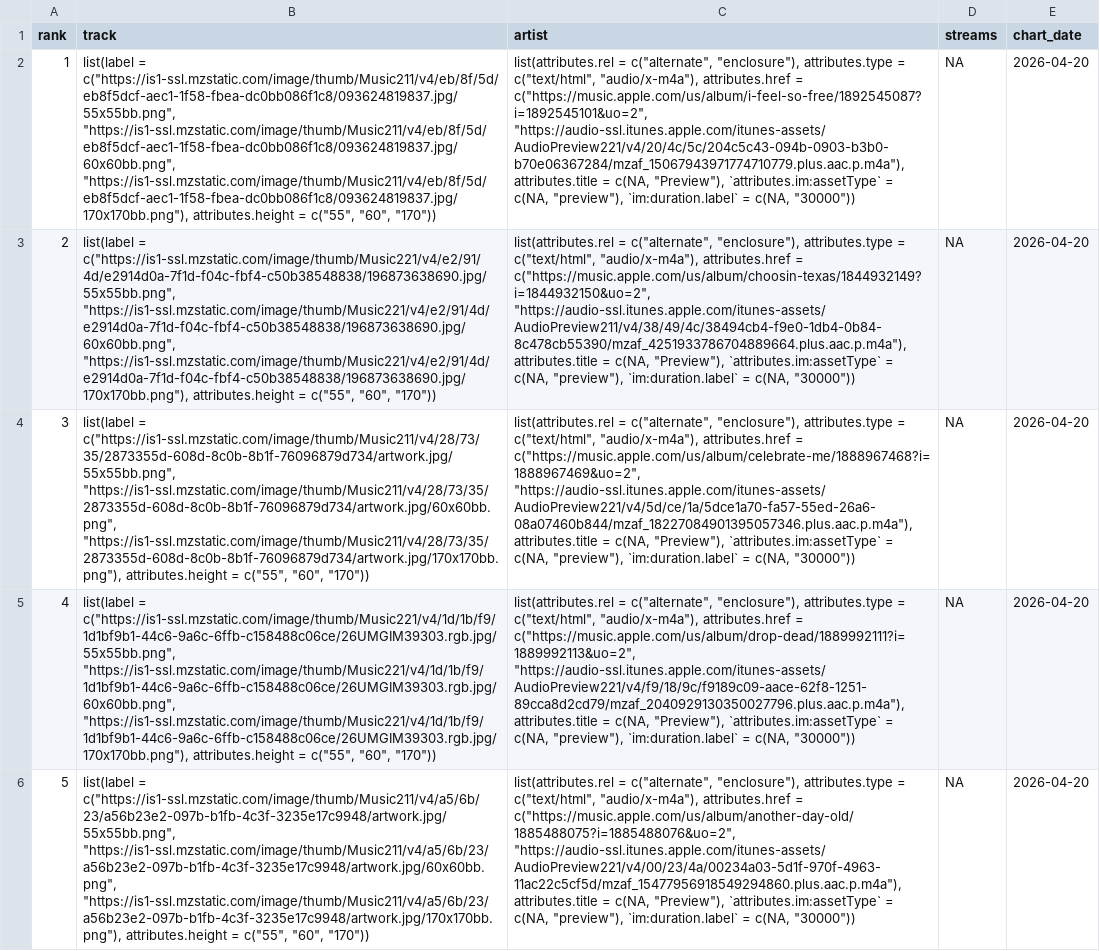
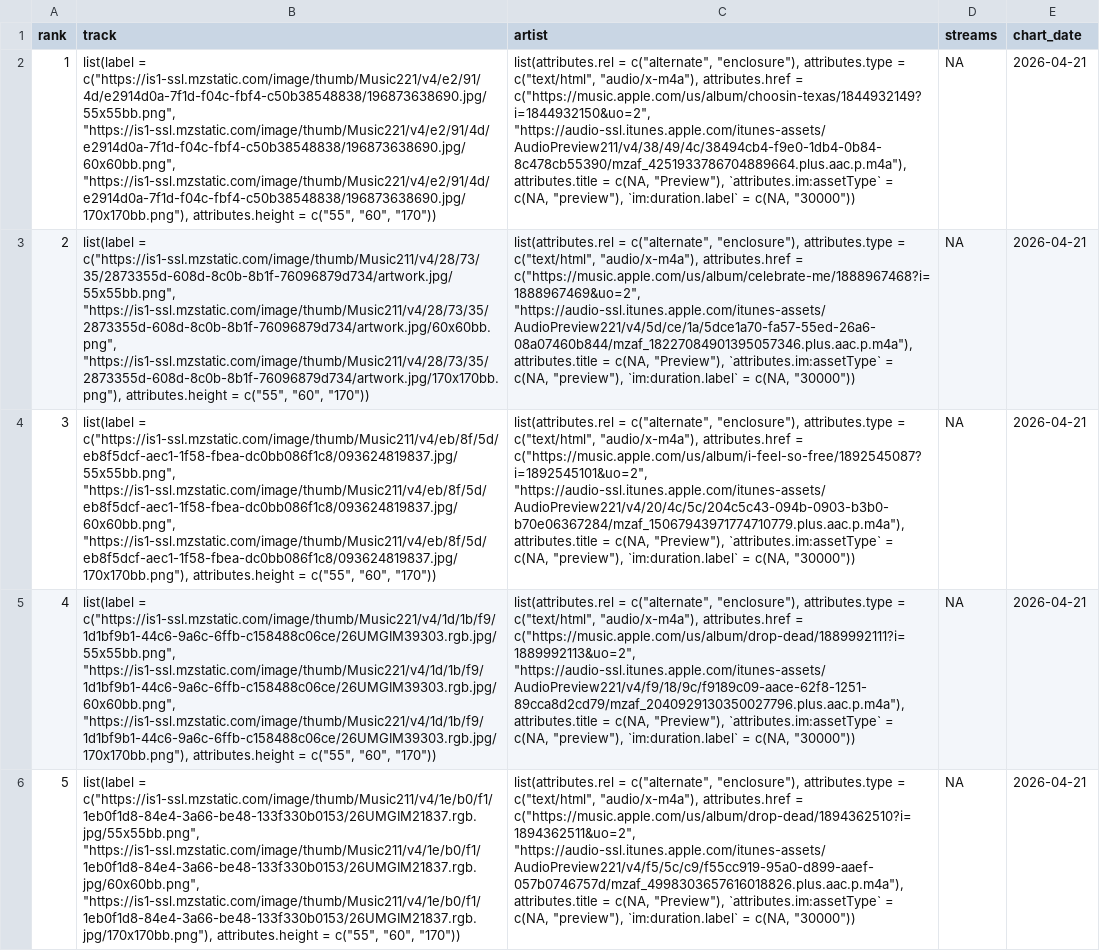
Before and after one commit to NobleXIX/JNH-LyricsDashboard, a CSV file: data_raw/chart_raw.csv, drawn as a sheet; only a part is shown; the diff covers the shown part only; the diff names each change by its address in the sheet, - before the commit and + after, or states it on an @@ line.

```diff
--- a/data_raw/chart_raw.csv
+++ b/data_raw/chart_raw.csv
-B2 (track): list(label = c("https://is1-ssl.mzstatic.com/image/thumb/Music211/v4/eb/8f/5d/eb8f5dcf-aec1-1f58-fbea-dc0bb086f1c8/093624819837.jpg/55x55bb.png", "https://is1-ssl.mzstatic.com/image/thumb/Music211/v4/eb/8f/5d/eb8f5dcf-aec1-1f58-fbea-dc0bb086f1c8/093624819837.jpg/60x60bb.png", "https://is1-ssl.mzstatic.com/image/thumb/Music211/v4/eb/8f/5d/eb8f5dcf-aec1-1f58-fbea-dc0bb086f1c8/093624819837.jpg/170x170bb.png"), attributes.height =…
+B2 (track): list(label = c("https://is1-ssl.mzstatic.com/image/thumb/Music221/v4/e2/91/4d/e2914d0a-7f1d-f04c-fbf4-c50b38548838/196873638690.jpg/55x55bb.png", "https://is1-ssl.mzstatic.com/image/thumb/Music221/v4/e2/91/4d/e2914d0a-7f1d-f04c-fbf4-c50b38548838/196873638690.jpg/60x60bb.png", "https://is1-ssl.mzstatic.com/image/thumb/Music221/v4/e2/91/4d/e2914d0a-7f1d-f04c-fbf4-c50b38548838/196873638690.jpg/170x170bb.png"), attributes.height =…
-C2 (artist): …attributes.href = c("https://music.apple.com/us/album/i-feel-so-free/1892545087?i=1892545101&uo=2", "https://audio-ssl.itunes.apple.com/itunes-assets/AudioPreview221/v4/20/4c/5c/204c5c43-094b-0903-b3b0-b70e06367284/mzaf_15067943971774710779.plus.aac.p.m4a"), attributes.title =…
+C2 (artist): …attributes.href = c("https://music.apple.com/us/album/choosin-texas/1844932149?i=1844932150&uo=2", "https://audio-ssl.itunes.apple.com/itunes-assets/AudioPreview211/v4/38/49/4c/38494cb4-f9e0-1db4-0b84-8c478cb55390/mzaf_4251933786704889664.plus.aac.p.m4a"), attributes.title =…
-E2:E6 (chart_date): 2026-04-20
+E2:E6 (chart_date): 2026-04-21
-B3 (track): list(label = c("https://is1-ssl.mzstatic.com/image/thumb/Music221/v4/e2/91/4d/e2914d0a-7f1d-f04c-fbf4-c50b38548838/196873638690.jpg/55x55bb.png", "https://is1-ssl.mzstatic.com/image/thumb/Music221/v4/e2/91/4d/e2914d0a-7f1d-f04c-fbf4-c50b38548838/196873638690.jpg/60x60bb.png", "https://is1-ssl.mzstatic.com/image/thumb/Music221/v4/e2/91/4d/e2914d0a-7f1d-f04c-fbf4-c50b38548838/196873638690.jpg/170x170bb.png"), attributes.height =…
+B3 (track): list(label = c("https://is1-ssl.mzstatic.com/image/thumb/Music211/v4/28/73/35/2873355d-608d-8c0b-8b1f-76096879d734/artwork.jpg/55x55bb.png", "https://is1-ssl.mzstatic.com/image/thumb/Music211/v4/28/73/35/2873355d-608d-8c0b-8b1f-76096879d734/artwork.jpg/60x60bb.png", "https://is1-ssl.mzstatic.com/image/thumb/Music211/v4/28/73/35/2873355d-608d-8c0b-8b1f-76096879d734/artwork.jpg/170x170bb.png"), attributes.height =…
-C3 (artist): …attributes.href = c("https://music.apple.com/us/album/choosin-texas/1844932149?i=1844932150&uo=2", "https://audio-ssl.itunes.apple.com/itunes-assets/AudioPreview211/v4/38/49/4c/38494cb4-f9e0-1db4-0b84-8c478cb55390/mzaf_4251933786704889664.plus.aac.p.m4a"), attributes.title =…
+C3 (artist): …attributes.href = c("https://music.apple.com/us/album/celebrate-me/1888967468?i=1888967469&uo=2", "https://audio-ssl.itunes.apple.com/itunes-assets/AudioPreview221/v4/5d/ce/1a/5dce1a70-fa57-55ed-26a6-08a07460b844/mzaf_18227084901395057346.plus.aac.p.m4a"), attributes.title =…
-B4 (track): list(label = c("https://is1-ssl.mzstatic.com/image/thumb/Music211/v4/28/73/35/2873355d-608d-8c0b-8b1f-76096879d734/artwork.jpg/55x55bb.png", "https://is1-ssl.mzstatic.com/image/thumb/Music211/v4/28/73/35/2873355d-608d-8c0b-8b1f-76096879d734/artwork.jpg/60x60bb.png", "https://is1-ssl.mzstatic.com/image/thumb/Music211/v4/28/73/35/2873355d-608d-8c0b-8b1f-76096879d734/artwork.jpg/170x170bb.png"), attributes.height =…
+B4 (track): list(label = c("https://is1-ssl.mzstatic.com/image/thumb/Music211/v4/eb/8f/5d/eb8f5dcf-aec1-1f58-fbea-dc0bb086f1c8/093624819837.jpg/55x55bb.png", "https://is1-ssl.mzstatic.com/image/thumb/Music211/v4/eb/8f/5d/eb8f5dcf-aec1-1f58-fbea-dc0bb086f1c8/093624819837.jpg/60x60bb.png", "https://is1-ssl.mzstatic.com/image/thumb/Music211/v4/eb/8f/5d/eb8f5dcf-aec1-1f58-fbea-dc0bb086f1c8/093624819837.jpg/170x170bb.png"), attributes.height =…
-C4 (artist): …attributes.href = c("https://music.apple.com/us/album/celebrate-me/1888967468?i=1888967469&uo=2", "https://audio-ssl.itunes.apple.com/itunes-assets/AudioPreview221/v4/5d/ce/1a/5dce1a70-fa57-55ed-26a6-08a07460b844/mzaf_18227084901395057346.plus.aac.p.m4a"), attributes.title =…
+C4 (artist): …attributes.href = c("https://music.apple.com/us/album/i-feel-so-free/1892545087?i=1892545101&uo=2", "https://audio-ssl.itunes.apple.com/itunes-assets/AudioPreview221/v4/20/4c/5c/204c5c43-094b-0903-b3b0-b70e06367284/mzaf_15067943971774710779.plus.aac.p.m4a"), attributes.title =…
-B6 (track): list(label = c("https://is1-ssl.mzstatic.com/image/thumb/Music211/v4/a5/6b/23/a56b23e2-097b-b1fb-4c3f-3235e17c9948/artwork.jpg/55x55bb.png", "https://is1-ssl.mzstatic.com/image/thumb/Music211/v4/a5/6b/23/a56b23e2-097b-b1fb-4c3f-3235e17c9948/artwork.jpg/60x60bb.png", "https://is1-ssl.mzstatic.com/image/thumb/Music211/v4/a5/6b/23/a56b23e2-097b-b1fb-4c3f-3235e17c9948/artwork.jpg/170x170bb.png"), attributes.height =…
+B6 (track): list(label = c("https://is1-ssl.mzstatic.com/image/thumb/Music211/v4/1e/b0/f1/1eb0f1d8-84e4-3a66-be48-133f330b0153/26UMGIM21837.rgb.jpg/55x55bb.png", "https://is1-ssl.mzstatic.com/image/thumb/Music211/v4/1e/b0/f1/1eb0f1d8-84e4-3a66-be48-133f330b0153/26UMGIM21837.rgb.jpg/60x60bb.png", "https://is1-ssl.mzstatic.com/image/thumb/Music211/v4/1e/b0/f1/1eb0f1d8-84e4-3a66-be48-133f330b0153/26UMGIM21837.rgb.jpg/170x170bb.png"), attributes.height =…
-C6 (artist): …attributes.href = c("https://music.apple.com/us/album/another-day-old/1885488075?i=1885488076&uo=2", "https://audio-ssl.itunes.apple.com/itunes-assets/AudioPreview221/v4/00/23/4a/00234a03-5d1f-970f-4963-11ac22c5cf5d/mzaf_15477956918549294860.plus.aac.p.m4a"), attributes.title =…
+C6 (artist): …attributes.href = c("https://music.apple.com/us/album/drop-dead/1894362510?i=1894362511&uo=2", "https://audio-ssl.itunes.apple.com/itunes-assets/AudioPreview221/v4/f5/5c/c9/f55cc919-95a0-d899-aaef-057b0746757d/mzaf_4998303657616018826.plus.aac.p.m4a"), attributes.title =…
```
Also changed, not shown: 127 edited cells elsewhere in this file, data_raw/lyrics_raw.csv.
